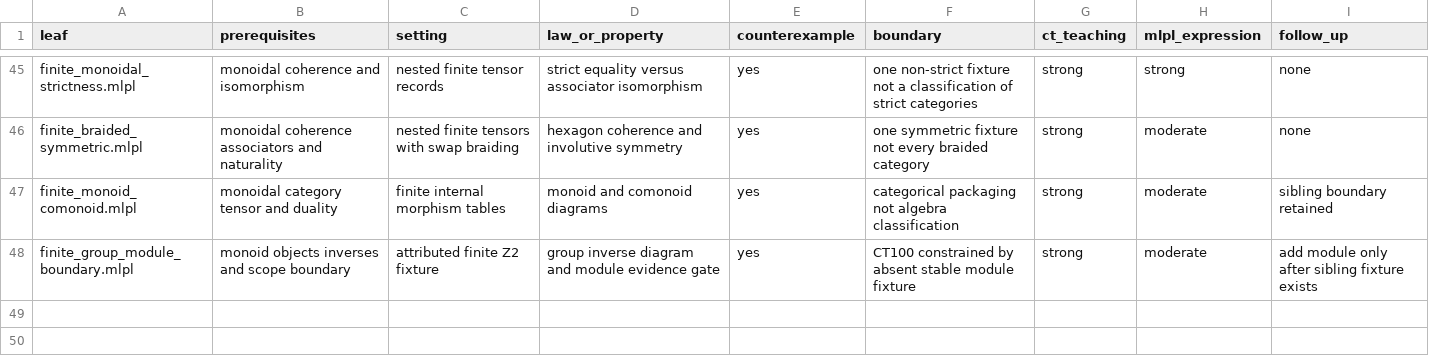
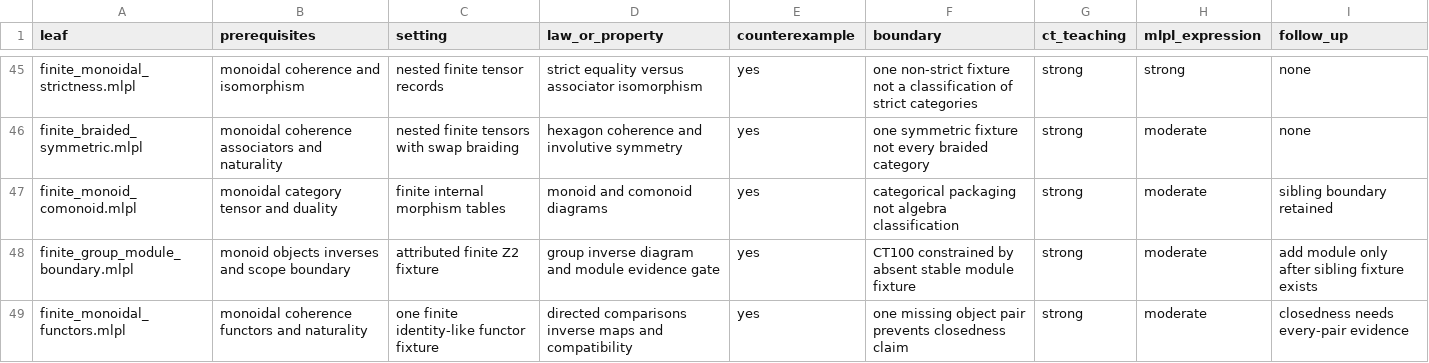
Before and after one commit to sw-ml-study/demo-category-theory, a TSV file: docs/lesson-quality.tsv, drawn as a sheet; only a part is shown, gaps mark what is left out; the diff names each change by its address in the sheet, - before the commit and + after, or states it on an @@ line.

```diff
--- a/docs/lesson-quality.tsv
+++ b/docs/lesson-quality.tsv
+row 49: finite_monoidal_functors.mlpl | monoidal coherence functors and naturality | one finite identity-like functor fixture | directed comparisons inverse maps and compatibility | yes | one missing object pair prevents closedness claim | strong | moderate | closedness needs every-pair evidence
```
Also changed, not shown: catalog/demos.tsv, catalog/tests.tsv, 18 other files.
